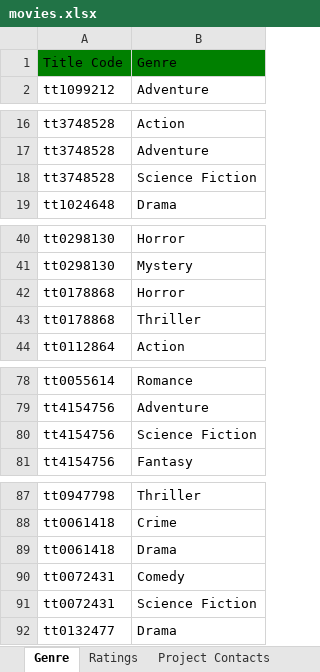
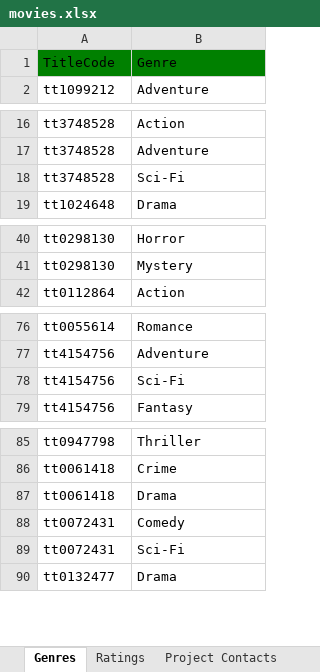
Before and after one commit to joshcreter/ft-tmdb, an Excel workbook: output/movies.xlsx, sheet Genres, drawn as a sheet; only a part is shown, gaps mark what is left out; values as stored, in another font and other column widths than the file's, no borders; removed rows and columns are numbered as before the commit, all else as after; the diff names each change by its address in the sheet, - before the commit and + after, or states it on an @@ line.

```diff
--- a/output/movies.xlsx (sheet Genres)
+++ b/output/movies.xlsx (sheet Genres)
-sheet tab: Genre
+sheet tab: Genres
-A1: Title Code
+A1: TitleCode
-B18: Science Fiction
+B18: Sci-Fi
-row 42: tt0178868 | Horror
-row 43: tt0178868 | Thriller
-B78: Science Fiction
+B78: Sci-Fi
-B89: Science Fiction
+B89: Sci-Fi
```
Also changed, not shown: sheet Title, sheet Ratings, sheet Countries of Origin, sheet Project Contacts, sheet Applications, other sheet tabs, output/Star Trek Deep Space Nine.xlsx, 28 other files.
